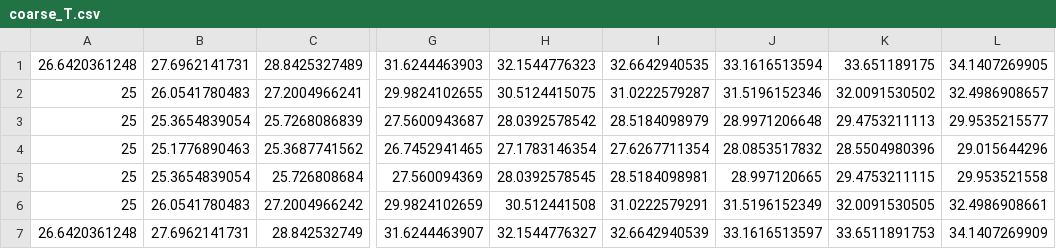
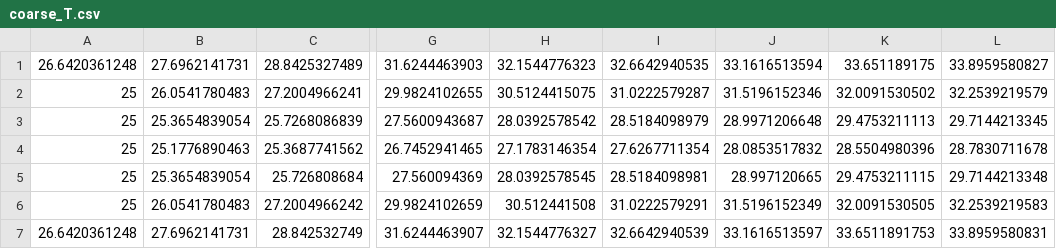
Before and after one commit to loganharbour/meen644, a CSV file: hwk5/results/coarse_T.csv, drawn as a sheet; only a part is shown, gaps mark what is left out; the diff names each change by its address in the sheet, - before the commit and + after, or states it on an @@ line.

```diff
--- a/hwk5/results/coarse_T.csv
+++ b/hwk5/results/coarse_T.csv
-L1: 34.1407269905
+L1: 33.8959580827
-L2: 32.4986908657
+L2: 32.2539219579
-L3: 29.9535215577
+L3: 29.7144213345
-L4: 29.015644296
+L4: 28.7830711678
-L5: 29.953521558
+L5: 29.7144213348
-L6: 32.4986908661
+L6: 32.2539219583
-L7: 34.1407269909
+L7: 33.8959580831
```
Also changed, not shown: hwk5/results/fine_T.csv, 9 other files.
